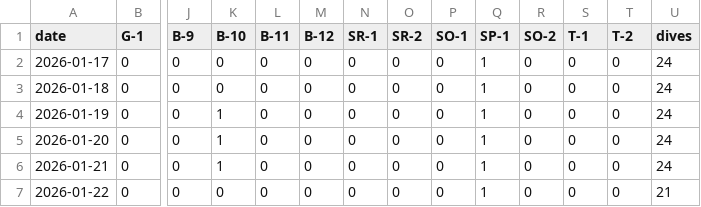
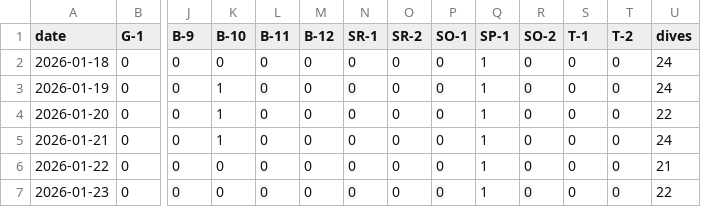
Before and after one commit to freePublicSharing/occup.csv, a CSV file: occup.csv, drawn as a sheet; only a part is shown, gaps mark what is left out; the shorter side is filled out with more unchanged rows; removed rows and columns are numbered as before the commit, all else as after; rows hold the shown columns only; the diff names each change by its address in the sheet, - before the commit and + after, or states it on an @@ line.

Commit message:
Update occup.csv

```diff
--- a/occup.csv
+++ b/occup.csv
-row 2: 2026-01-17 | 0 | 0 | 0 | 0 | 0 | 0 | 0 | 0 | 1 | 0 | 0 | 0 | 24
-U4 (dives): 24
+U4 (dives): 22
```
